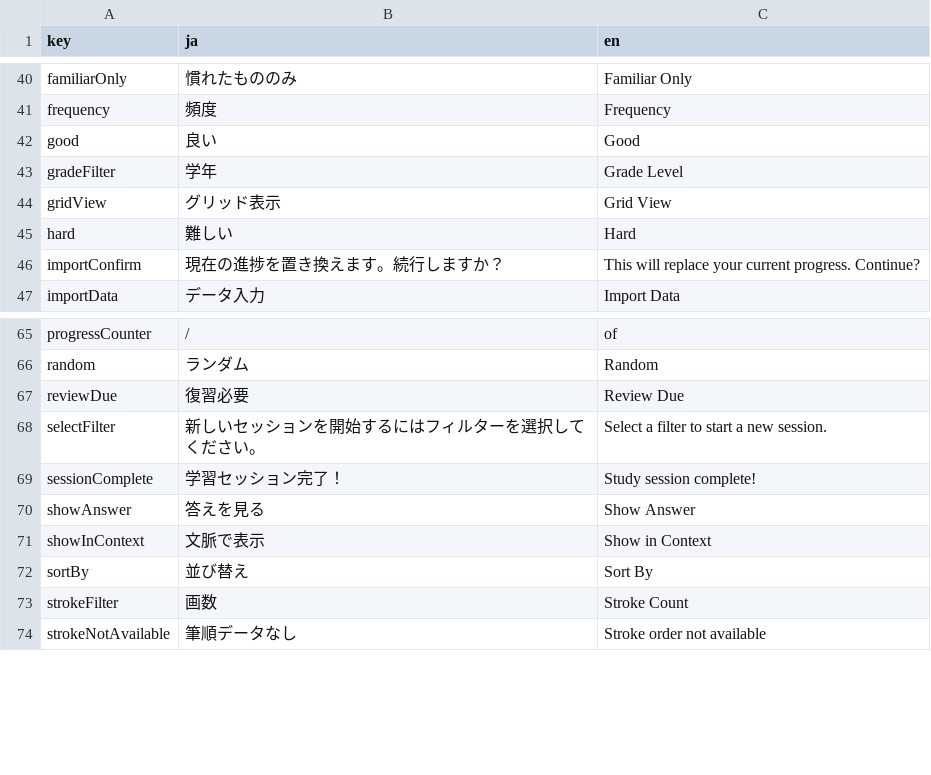
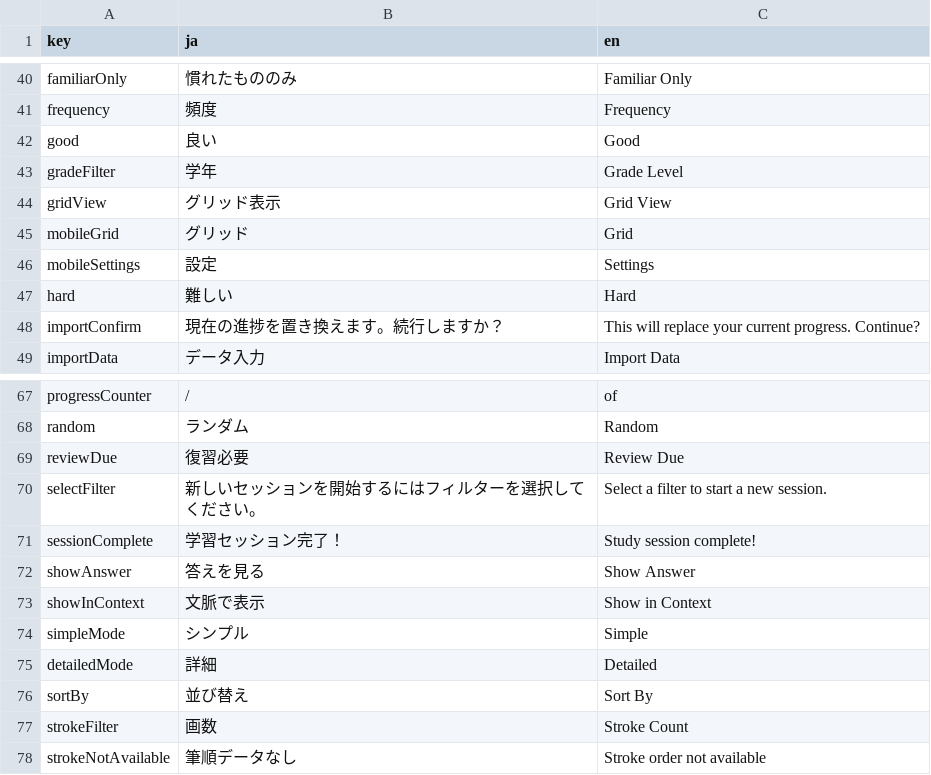
Before and after one commit to aleitner/kanji-master, a CSV file: translations.csv, drawn as a sheet; only a part is shown, gaps mark what is left out.

Commit message:
Update translations.csv

```diff
--- a/translations.csv
+++ b/translations.csv
@@ -44,2 +44,4 @@ gradeFilter,学年,Grade Level
 gridView,グリッド表示,Grid View
+mobileGrid,グリッド,Grid
+mobileSettings,設定,Settings
 hard,難しい,Hard
@@ -71,2 +73,4 @@ showAnswer,答えを見る,Show Answer
 showInContext,文脈で表示,Show in Context
+simpleMode,シンプル,Simple
+detailedMode,詳細,Detailed
 sortBy,並び替え,Sort By
```
